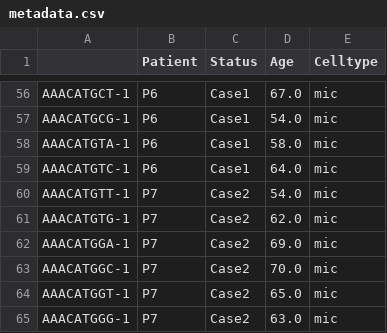
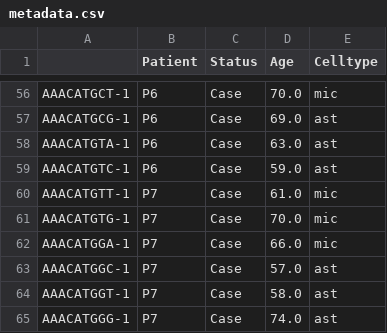
Before and after one commit to XochitlDiaz/scRNAxGWAS, a CSV file: dummy_data/metadata.csv, drawn as a sheet; only a part is shown, gaps mark what is left out; the diff covers the shown part only; the diff names each change by its address in the sheet, - before the commit and + after, or states it on an @@ line.

```diff
--- a/dummy_data/metadata.csv
+++ b/dummy_data/metadata.csv
-C56:C59 (Status): Case1
+C56:C59 (Status): Case
-D56 (Age): 67.0
+D56 (Age): 70.0
-D57 (Age): 54.0
+D57 (Age): 69.0
-E57:E59 (Celltype): mic
+E57:E59 (Celltype): ast
-D58 (Age): 58.0
+D58 (Age): 63.0
-D59 (Age): 64.0
+D59 (Age): 59.0
-C60:C65 (Status): Case2
+C60:C65 (Status): Case
-D60 (Age): 54.0
+D60 (Age): 61.0
-D61 (Age): 62.0
+D61 (Age): 70.0
-D62 (Age): 69.0
+D62 (Age): 66.0
-D63 (Age): 70.0
+D63 (Age): 57.0
-E63:E65 (Celltype): mic
+E63:E65 (Celltype): ast
-D64 (Age): 65.0
+D64 (Age): 58.0
-D65 (Age): 63.0
+D65 (Age): 74.0
```
Also changed, not shown: 135 edited cells elsewhere in this file, dummy_data/counts.csv, 11 other files.
